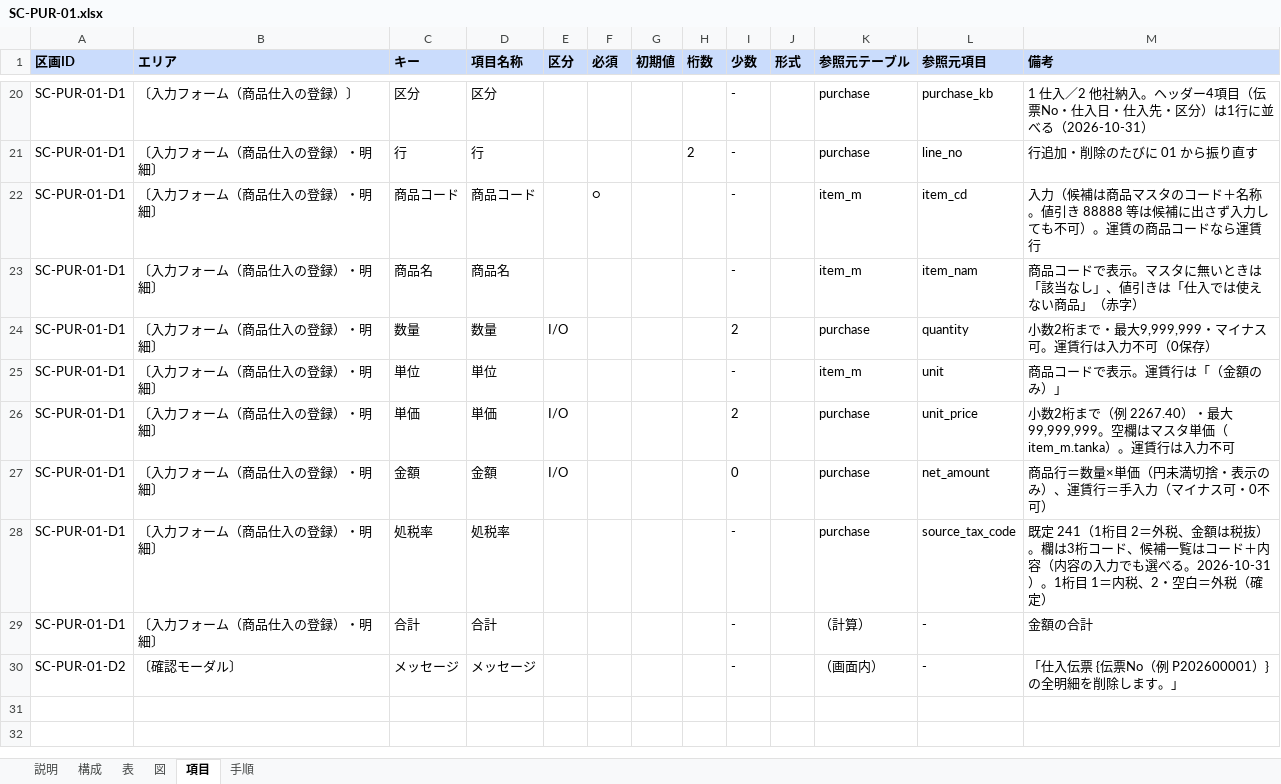
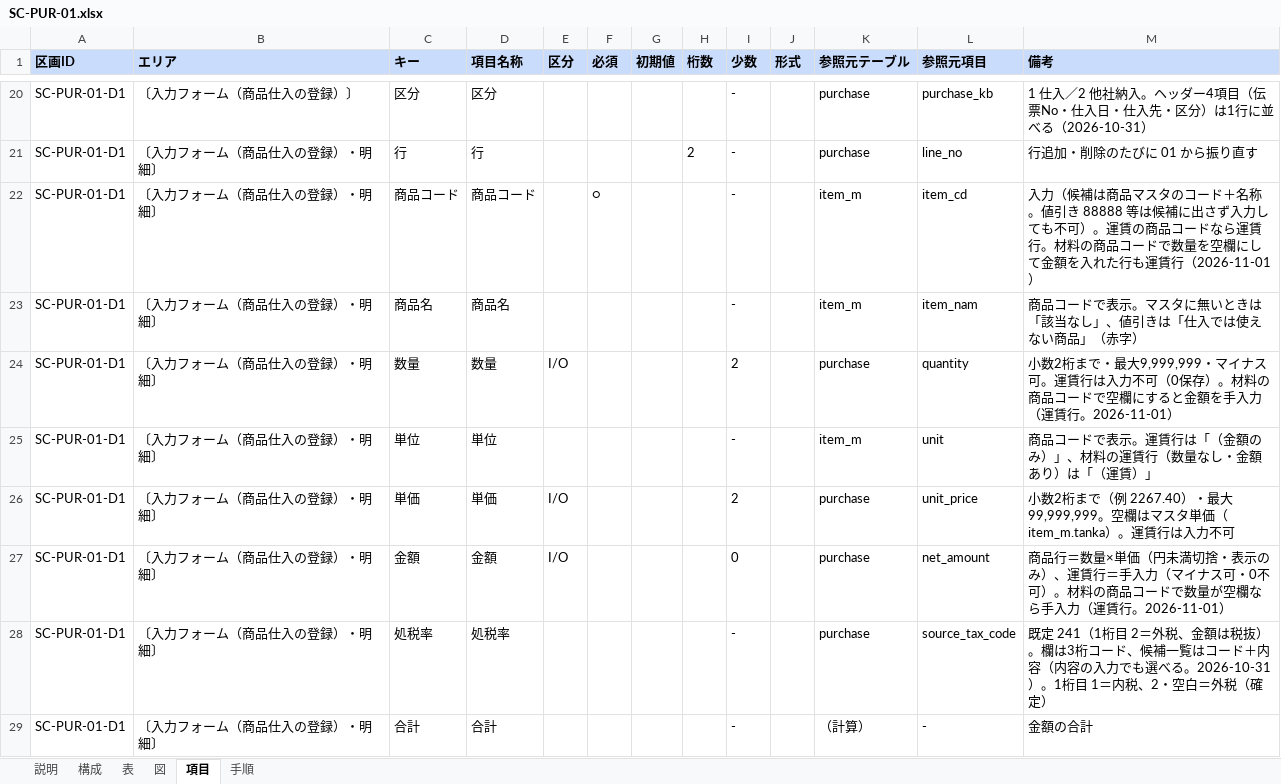
Before and after one commit to gitHs-ops/newPrjt01, an Excel workbook: seikyu-web/tools/sdgen/補足入力/SC-PUR-01.xlsx, sheet 項目, drawn as a sheet; only a part is shown, gaps mark what is left out; the shorter side is filled out with more unchanged rows; values as stored, in another font and other column widths than the file's, no borders; the diff names each change by its address in the sheet, - before the commit and + after, or states it on an @@ line.

```diff
--- a/seikyu-web/tools/sdgen/補足入力/SC-PUR-01.xlsx (sheet 項目)
+++ b/seikyu-web/tools/sdgen/補足入力/SC-PUR-01.xlsx (sheet 項目)
-M22 (備考): …ら運賃行
+M22 (備考): …ら運賃行。材料の商品コードで数量を空欄にして金額を入れた行も運賃行（2026-11-01）
-M24 (備考): …0保存）
+M24 (備考): …0保存）。材料の商品コードで空欄にすると金額を手入力（運賃行。2026-11-01）
-M25 (備考): 商品コードで表示。運賃行は「（金額のみ）」
+M25 (備考): 商品コードで表示。運賃行は「（金額のみ）」、材料の運賃行（数量なし・金額あり）は「（運賃）」
-M27 (備考): …0不可）
+M27 (備考): …0不可）。材料の商品コードで数量が空欄なら手入力（運賃行。2026-11-01）
```
Also changed, not shown: sheet 表, sheet 手順, seikyu-web/tools/sdgen/補足入力/SC-RCV-04.xlsx, seikyu-web/tools/sdgen/補足入力/SC-STK-02.xlsx, 2 other files.
